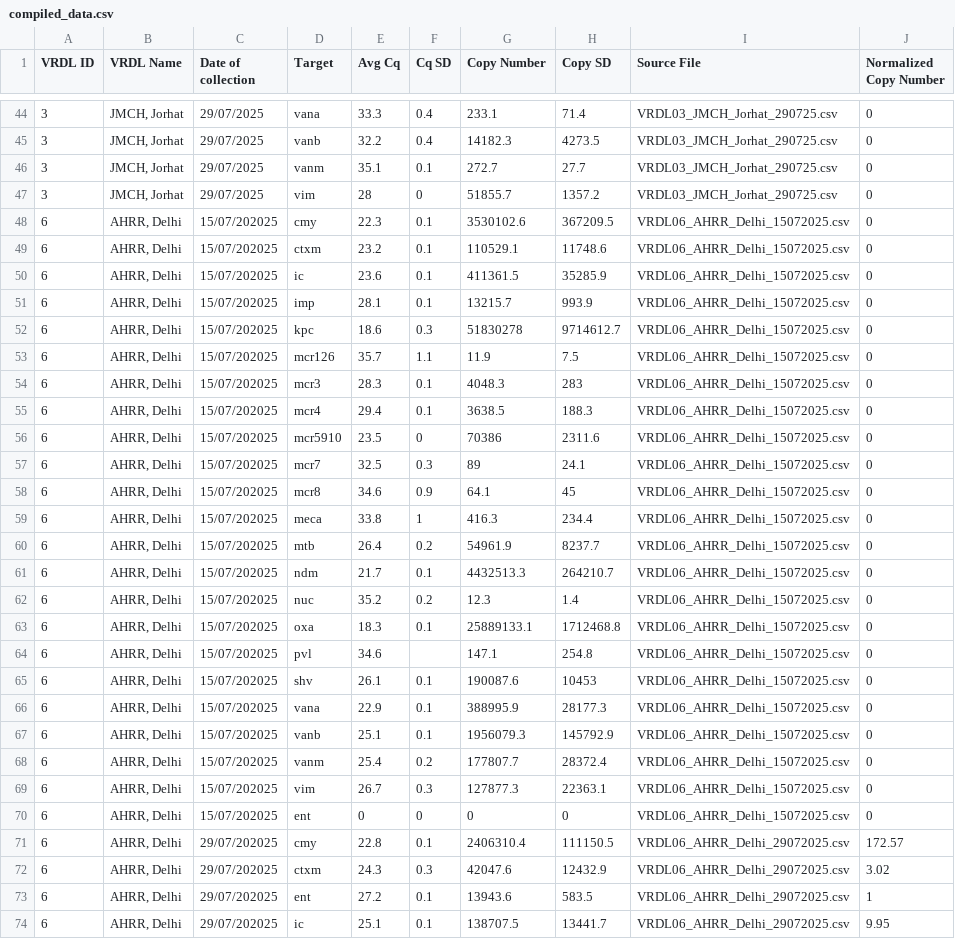
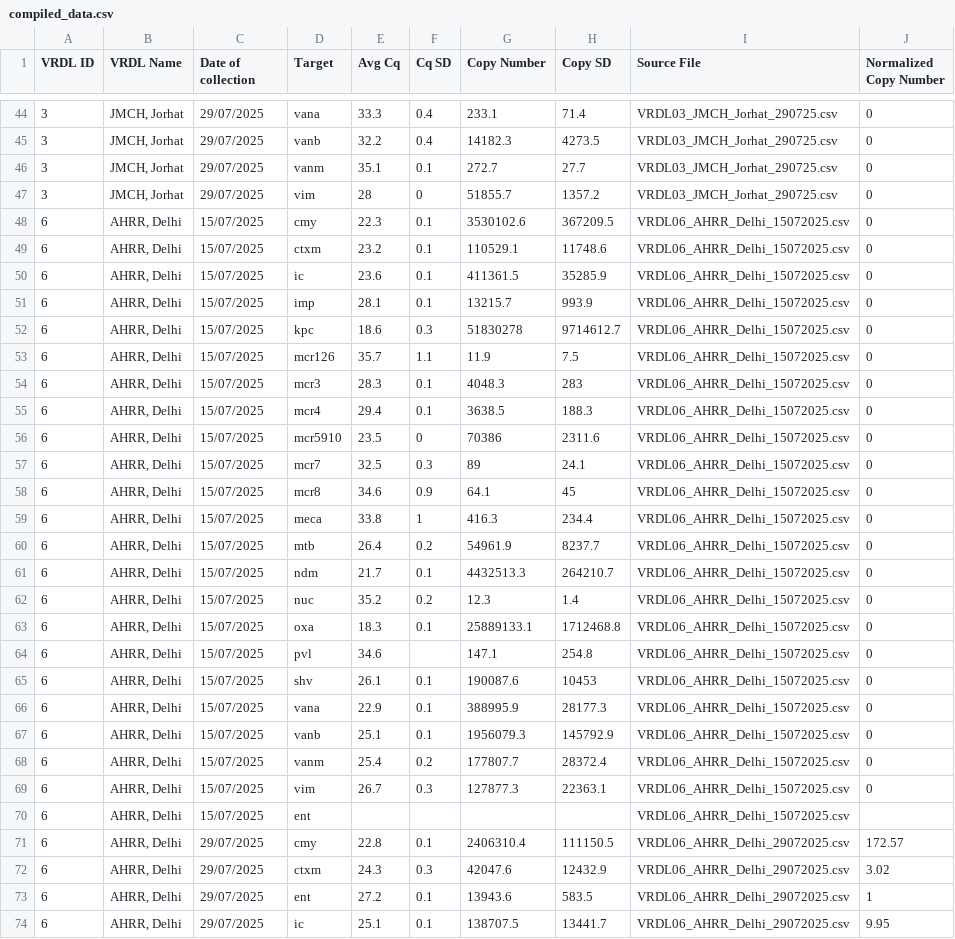
Before and after one commit to sid1707/amr-plots, a CSV file: compiled_data.csv, drawn as a sheet; only a part is shown, gaps mark what is left out; the diff covers the shown part only.

```diff
--- a/compiled_data.csv
+++ b/compiled_data.csv
@@ -47,28 +47,28 @@ VRDL ID,VRDL Name,Date of collection,Target,Avg Cq,Cq SD,Copy Number,Copy SD,Sou
 3,"JMCH, Jorhat",29/07/2025,vim,28,0,51855.7,1357.2,VRDL03_JMCH_Jorhat_290725.csv,0
-6,"AHRR, Delhi",15/07/202025,cmy,22.3,0.1,3530102.6,367209.5,VRDL06_AHRR_Delhi_15072025.csv,0
-6,"AHRR, Delhi",15/07/202025,ctxm,23.2,0.1,110529.1,11748.6,VRDL06_AHRR_Delhi_15072025.csv,0
-6,"AHRR, Delhi",15/07/202025,ic,23.6,0.1,411361.5,35285.9,VRDL06_AHRR_Delhi_15072025.csv,0
-6,"AHRR, Delhi",15/07/202025,imp,28.1,0.1,13215.7,993.9,VRDL06_AHRR_Delhi_15072025.csv,0
-6,"AHRR, Delhi",15/07/202025,kpc,18.6,0.3,51830278,9714612.7,VRDL06_AHRR_Delhi_15072025.csv,0
-6,"AHRR, Delhi",15/07/202025,mcr126,35.7,1.1,11.9,7.5,VRDL06_AHRR_Delhi_15072025.csv,0
-6,"AHRR, Delhi",15/07/202025,mcr3,28.3,0.1,4048.3,283,VRDL06_AHRR_Delhi_15072025.csv,0
-6,"AHRR, Delhi",15/07/202025,mcr4,29.4,0.1,3638.5,188.3,VRDL06_AHRR_Delhi_15072025.csv,0
-6,"AHRR, Delhi",15/07/202025,mcr5910,23.5,0,70386,2311.6,VRDL06_AHRR_Delhi_15072025.csv,0
-6,"AHRR, Delhi",15/07/202025,mcr7,32.5,0.3,89,24.1,VRDL06_AHRR_Delhi_15072025.csv,0
-6,"AHRR, Delhi",15/07/202025,mcr8,34.6,0.9,64.1,45,VRDL06_AHRR_Delhi_15072025.csv,0
-6,"AHRR, Delhi",15/07/202025,meca,33.8,1,416.3,234.4,VRDL06_AHRR_Delhi_15072025.csv,0
-6,"AHRR, Delhi",15/07/202025,mtb,26.4,0.2,54961.9,8237.7,VRDL06_AHRR_Delhi_15072025.csv,0
-6,"AHRR, Delhi",15/07/202025,ndm,21.7,0.1,4432513.3,264210.7,VRDL06_AHRR_Delhi_15072025.csv,0
-6,"AHRR, Delhi",15/07/202025,nuc,35.2,0.2,12.3,1.4,VRDL06_AHRR_Delhi_15072025.csv,0
-6,"AHRR, Delhi",15/07/202025,oxa,18.3,0.1,25889133.1,1712468.8,VRDL06_AHRR_Delhi_15072025.csv,0
-6,"AHRR, Delhi",15/07/202025,pvl,34.6,,147.1,254.8,VRDL06_AHRR_Delhi_15072025.csv,0
-6,"AHRR, Delhi",15/07/202025,shv,26.1,0.1,190087.6,10453,VRDL06_AHRR_Delhi_15072025.csv,0
-6,"AHRR, Delhi",15/07/202025,vana,22.9,0.1,388995.9,28177.3,VRDL06_AHRR_Delhi_15072025.csv,0
-6,"AHRR, Delhi",15/07/202025,vanb,25.1,0.1,1956079.3,145792.9,VRDL06_AHRR_Delhi_15072025.csv,0
-6,"AHRR, Delhi",15/07/202025,vanm,25.4,0.2,177807.7,28372.4,VRDL06_AHRR_Delhi_15072025.csv,0
-6,"AHRR, Delhi",15/07/202025,vim,26.7,0.3,127877.3,22363.1,VRDL06_AHRR_Delhi_15072025.csv,0
-6,"AHRR, Delhi",15/07/202025,ent,0,0,0,0,VRDL06_AHRR_Delhi_15072025.csv,0
-6,"AHRR, Delhi",29/07/202025,cmy,22.8,0.1,2406310.4,111150.5,VRDL06_AHRR_Delhi_29072025.csv,172.57
-6,"AHRR, Delhi",29/07/202025,ctxm,24.3,0.3,42047.6,12432.9,VRDL06_AHRR_Delhi_29072025.csv,3.02
-6,"AHRR, Delhi",29/07/202025,ent,27.2,0.1,13943.6,583.5,VRDL06_AHRR_Delhi_29072025.csv,1
-6,"AHRR, Delhi",29/07/202025,ic,25.1,0.1,138707.5,13441.7,VRDL06_AHRR_Delhi_29072025.csv,9.95
+6,"AHRR, Delhi",15/07/2025,cmy,22.3,0.1,3530102.6,367209.5,VRDL06_AHRR_Delhi_15072025.csv,0
+6,"AHRR, Delhi",15/07/2025,ctxm,23.2,0.1,110529.1,11748.6,VRDL06_AHRR_Delhi_15072025.csv,0
+6,"AHRR, Delhi",15/07/2025,ic,23.6,0.1,411361.5,35285.9,VRDL06_AHRR_Delhi_15072025.csv,0
+6,"AHRR, Delhi",15/07/2025,imp,28.1,0.1,13215.7,993.9,VRDL06_AHRR_Delhi_15072025.csv,0
+6,"AHRR, Delhi",15/07/2025,kpc,18.6,0.3,51830278,9714612.7,VRDL06_AHRR_Delhi_15072025.csv,0
+6,"AHRR, Delhi",15/07/2025,mcr126,35.7,1.1,11.9,7.5,VRDL06_AHRR_Delhi_15072025.csv,0
+6,"AHRR, Delhi",15/07/2025,mcr3,28.3,0.1,4048.3,283,VRDL06_AHRR_Delhi_15072025.csv,0
+6,"AHRR, Delhi",15/07/2025,mcr4,29.4,0.1,3638.5,188.3,VRDL06_AHRR_Delhi_15072025.csv,0
+6,"AHRR, Delhi",15/07/2025,mcr5910,23.5,0,70386,2311.6,VRDL06_AHRR_Delhi_15072025.csv,0
+6,"AHRR, Delhi",15/07/2025,mcr7,32.5,0.3,89,24.1,VRDL06_AHRR_Delhi_15072025.csv,0
+6,"AHRR, Delhi",15/07/2025,mcr8,34.6,0.9,64.1,45,VRDL06_AHRR_Delhi_15072025.csv,0
+6,"AHRR, Delhi",15/07/2025,meca,33.8,1,416.3,234.4,VRDL06_AHRR_Delhi_15072025.csv,0
+6,"AHRR, Delhi",15/07/2025,mtb,26.4,0.2,54961.9,8237.7,VRDL06_AHRR_Delhi_15072025.csv,0
+6,"AHRR, Delhi",15/07/2025,ndm,21.7,0.1,4432513.3,264210.7,VRDL06_AHRR_Delhi_15072025.csv,0
+6,"AHRR, Delhi",15/07/2025,nuc,35.2,0.2,12.3,1.4,VRDL06_AHRR_Delhi_15072025.csv,0
+6,"AHRR, Delhi",15/07/2025,oxa,18.3,0.1,25889133.1,1712468.8,VRDL06_AHRR_Delhi_15072025.csv,0
+6,"AHRR, Delhi",15/07/2025,pvl,34.6,,147.1,254.8,VRDL06_AHRR_Delhi_15072025.csv,0
+6,"AHRR, Delhi",15/07/2025,shv,26.1,0.1,190087.6,10453,VRDL06_AHRR_Delhi_15072025.csv,0
+6,"AHRR, Delhi",15/07/2025,vana,22.9,0.1,388995.9,28177.3,VRDL06_AHRR_Delhi_15072025.csv,0
+6,"AHRR, Delhi",15/07/2025,vanb,25.1,0.1,1956079.3,145792.9,VRDL06_AHRR_Delhi_15072025.csv,0
+6,"AHRR, Delhi",15/07/2025,vanm,25.4,0.2,177807.7,28372.4,VRDL06_AHRR_Delhi_15072025.csv,0
+6,"AHRR, Delhi",15/07/2025,vim,26.7,0.3,127877.3,22363.1,VRDL06_AHRR_Delhi_15072025.csv,0
+6,"AHRR, Delhi",15/07/2025,ent,,,,,VRDL06_AHRR_Delhi_15072025.csv,
+6,"AHRR, Delhi",29/07/2025,cmy,22.8,0.1,2406310.4,111150.5,VRDL06_AHRR_Delhi_29072025.csv,172.57
+6,"AHRR, Delhi",29/07/2025,ctxm,24.3,0.3,42047.6,12432.9,VRDL06_AHRR_Delhi_29072025.csv,3.02
+6,"AHRR, Delhi",29/07/2025,ent,27.2,0.1,13943.6,583.5,VRDL06_AHRR_Delhi_29072025.csv,1
+6,"AHRR, Delhi",29/07/2025,ic,25.1,0.1,138707.5,13441.7,VRDL06_AHRR_Delhi_29072025.csv,9.95
```
Also changed, not shown: 119 edited cells elsewhere in this file, 5 other files.
